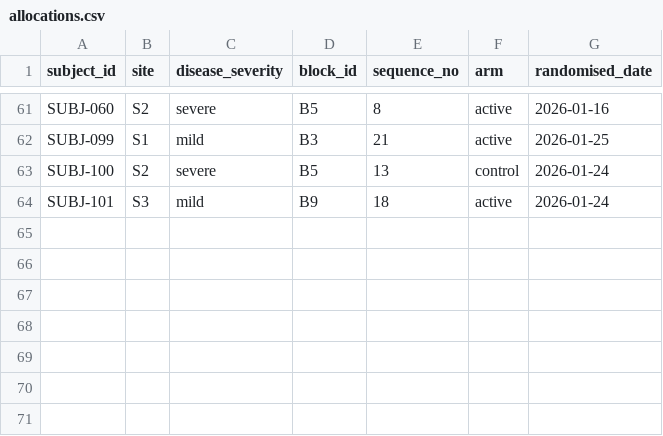
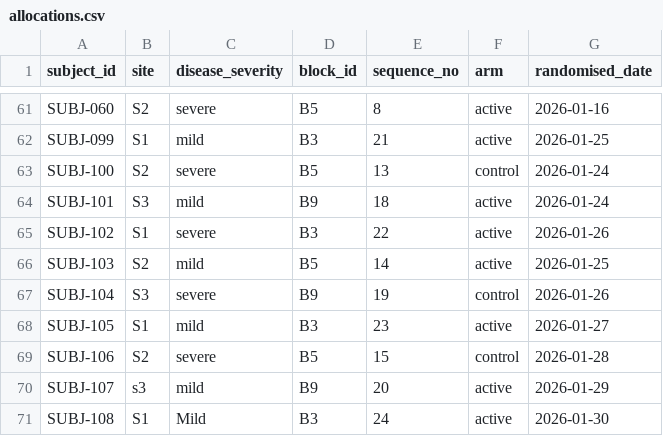
Before and after one commit to muhammady7-netizen/-haseeb-harbor-pipeline, a CSV file: h34-task/environment/input/allocations.csv, drawn as a sheet; only a part is shown, gaps mark what is left out.

Commit message:
h34 MAXIMUM hardening: 10 traps (3 revision string-sort, 1 void restoration, 1 blank-retain-base, 1 whitespace-blank, 2 date-format, 1 site-case, 1 severity-case). Gold: 63.9% active, 3 strata outside, 2 blocks assessed, 1 outside, 8 OOS. P0 gold replay PASS. CRLF 0.

```diff
--- a/h34-task/environment/input/allocations.csv
+++ b/h34-task/environment/input/allocations.csv
@@ -64 +64,8 @@ SUBJ-100,S2,severe,B5,13,control,2026-01-24
 SUBJ-101,S3,mild,B9,18,active,2026-01-24
+SUBJ-102,S1,severe,B3,22,active,2026-01-26
+SUBJ-103,S2,mild,B5,14,active,2026-01-25
+SUBJ-104,S3,severe,B9,19,control,2026-01-26
+SUBJ-105,S1,mild,B3,23,active,2026-01-27
+SUBJ-106,S2,severe,B5,15,control,2026-01-28
+SUBJ-107,s3,mild,B9,20,active,2026-01-29
+SUBJ-108,S1,Mild,B3,24,active,2026-01-30
```
Also changed, not shown: h34-task/environment/input/allocation_amendments.csv, h34-task/solution/files/block_balance.csv, 5 other files.
